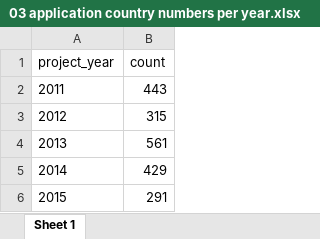
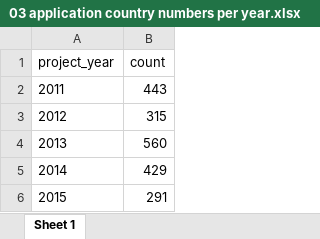
Before and after one commit to DataKind-SG/un-women-proj-inspire, an Excel workbook: data/03 application country numbers per year.xlsx, sheet Sheet 1, drawn as a sheet; values as stored, in another font and other column widths than the file's, no borders; the diff names each change by its address in the sheet, - before the commit and + after, or states it on an @@ line.

```diff
--- a/data/03 application country numbers per year.xlsx (sheet Sheet 1)
+++ b/data/03 application country numbers per year.xlsx (sheet Sheet 1)
-B4 (count): 561
+B4 (count): 560
```
Also changed, not shown: data/01 application country names per year.xlsx, data/02 impact country names per year.xlsx, 9 other files.
